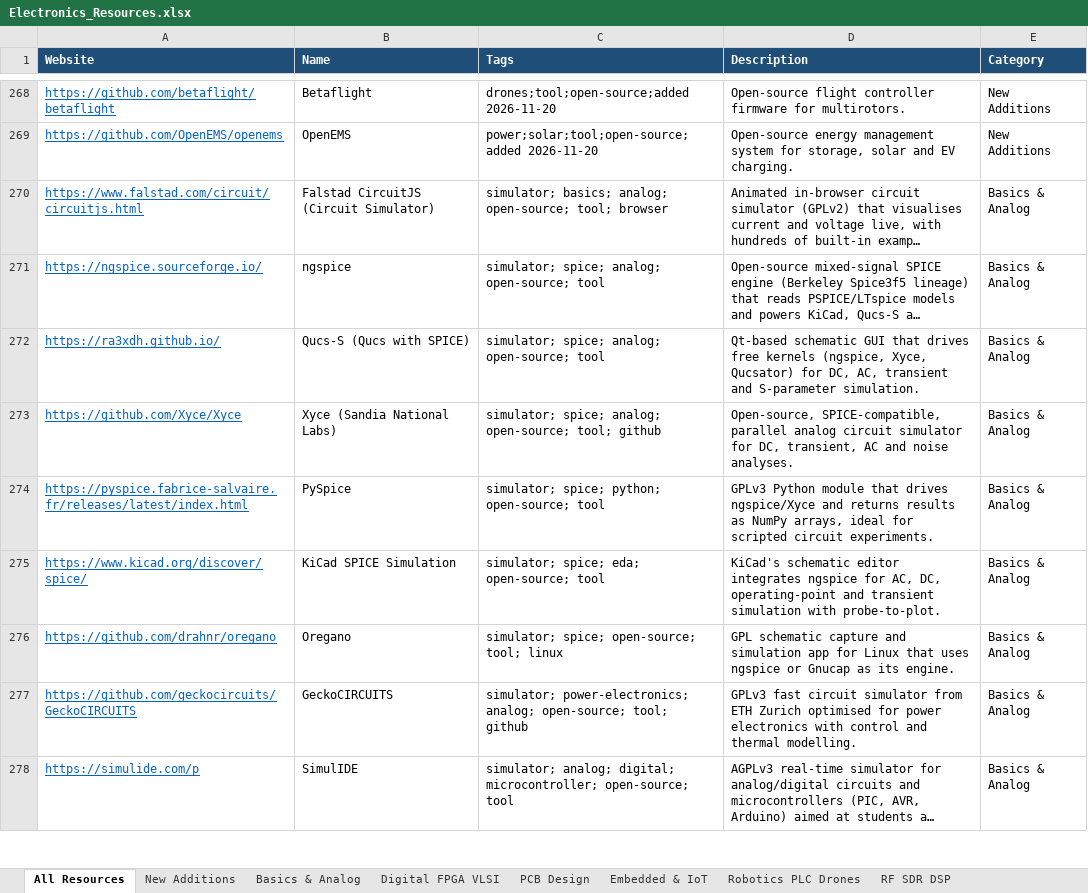
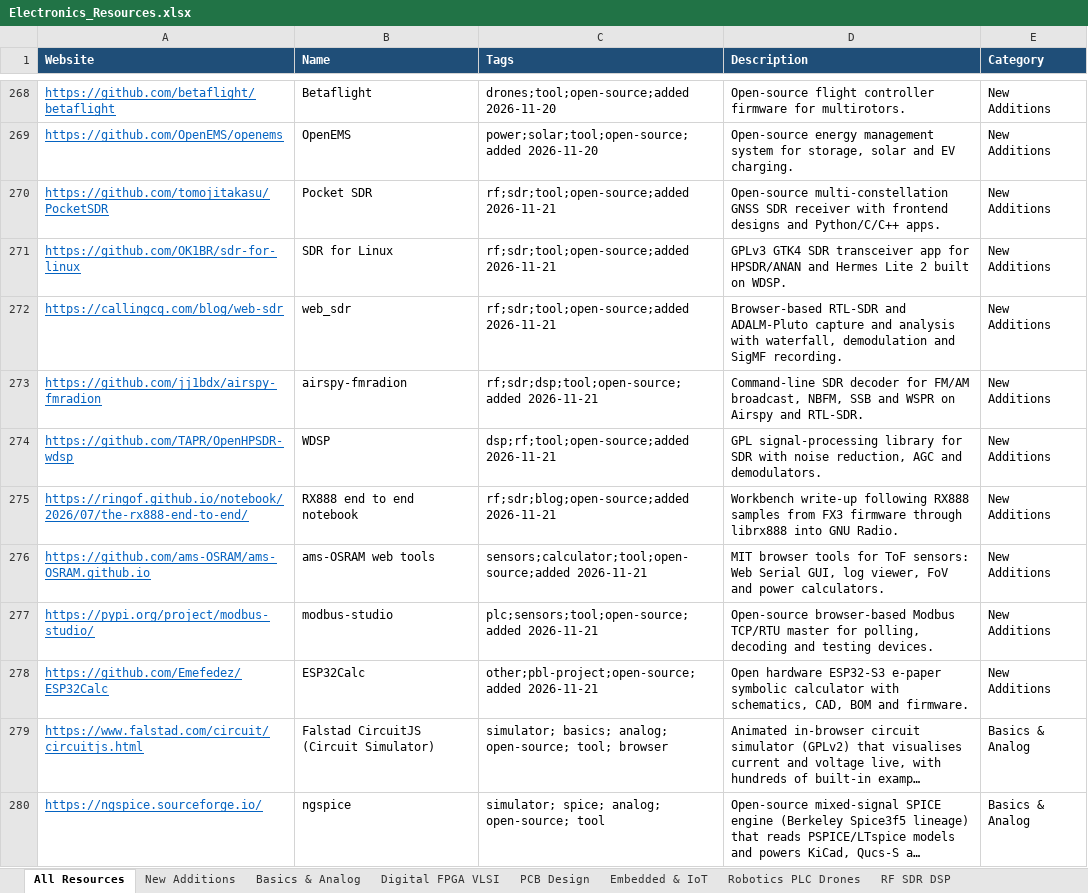
Before and after one commit to manepalliteja37/awesome-free-electronics, an Excel workbook: data/Electronics_Resources.xlsx, sheet All Resources, drawn as a sheet; only a part is shown, gaps mark what is left out; the shorter side is filled out with more unchanged rows; long unchanged cells end in …; values as stored, in another font and other column widths than the file's, no borders; the diff names each change by its address in the sheet, - before the commit and + after, or states it on an @@ line.

```diff
--- a/data/Electronics_Resources.xlsx (sheet All Resources)
+++ b/data/Electronics_Resources.xlsx (sheet All Resources)
+row 270: https://github.com/tomojitakasu/PocketSDR | Pocket SDR | rf;sdr;tool;open-source;added 2026-11-21 | Open-source multi-constellation GNSS SDR receiver with frontend designs and Python/C/C++ apps. | New Additions
+row 271: https://github.com/OK1BR/sdr-for-linux | SDR for Linux | rf;sdr;tool;open-source;added 2026-11-21 | GPLv3 GTK4 SDR transceiver app for HPSDR/ANAN and Hermes Lite 2 built on WDSP. | New Additions
+row 272: https://callingcq.com/blog/web-sdr | web_sdr | rf;sdr;tool;open-source;added 2026-11-21 | Browser-based RTL-SDR and ADALM-Pluto capture and analysis with waterfall, demodulation and SigMF recording. | New Additions
+row 273: https://github.com/jj1bdx/airspy-fmradion | airspy-fmradion | rf;sdr;dsp;tool;open-source;added 2026-11-21 | Command-line SDR decoder for FM/AM broadcast, NBFM, SSB and WSPR on Airspy and RTL-SDR. | New Additions
+row 274: https://github.com/TAPR/OpenHPSDR-wdsp | WDSP | dsp;rf;tool;open-source;added 2026-11-21 | GPL signal-processing library for SDR with noise reduction, AGC and demodulators. | New Additions
+row 275: https://ringof.github.io/notebook/2026/07/the-rx888-end-to-end/ | RX888 end to end notebook | rf;sdr;blog;open-source;added 2026-11-21 | Workbench write-up following RX888 samples from FX3 firmware through librx888 into GNU Radio. | New Additions
+row 276: https://github.com/ams-OSRAM/ams-OSRAM.github.io | ams-OSRAM web tools | sensors;calculator;tool;open-source;added 2026-11-21 | MIT browser tools for ToF sensors: Web Serial GUI, log viewer, FoV and power calculators. | New Additions
+row 277: https://pypi.org/project/modbus-studio/ | modbus-studio | plc;sensors;tool;open-source;added 2026-11-21 | Open-source browser-based Modbus TCP/RTU master for polling, decoding and testing devices. | New Additions
+row 278: https://github.com/Emefedez/ESP32Calc | ESP32Calc | other;pbl-project;open-source;added 2026-11-21 | Open hardware ESP32-S3 e-paper symbolic calculator with schematics, CAD, BOM and firmware. | New Additions
```
Also changed, not shown: sheet New Additions, 4 other files.
